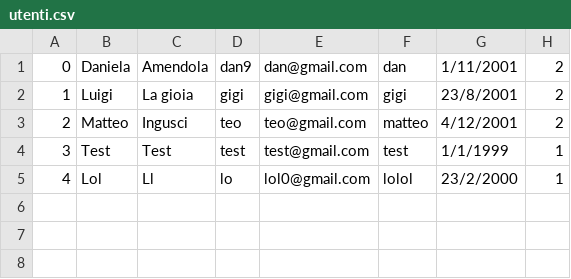
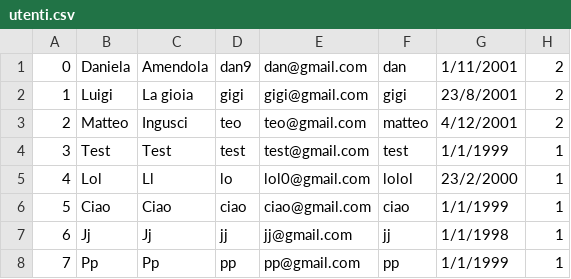
Before and after one commit to CrazyBitDev/ProjectStarkIndustries, a CSV file: utenti.csv, drawn as a sheet.

```diff
--- a/utenti.csv
+++ b/utenti.csv
@@ -5 +5,4 @@
 4,Lol,Ll,lo,lol0@gmail.com,lolol,23/2/2000,1
+5,Ciao,Ciao,ciao,ciao@gmail.com,ciao,1/1/1999,1
+6,Jj,Jj,jj,jj@gmail.com,jj,1/1/1998,1
+7,Pp,Pp,pp,pp@gmail.com,pp,1/1/1999,1
```
Also changed, not shown: 2 other files.
